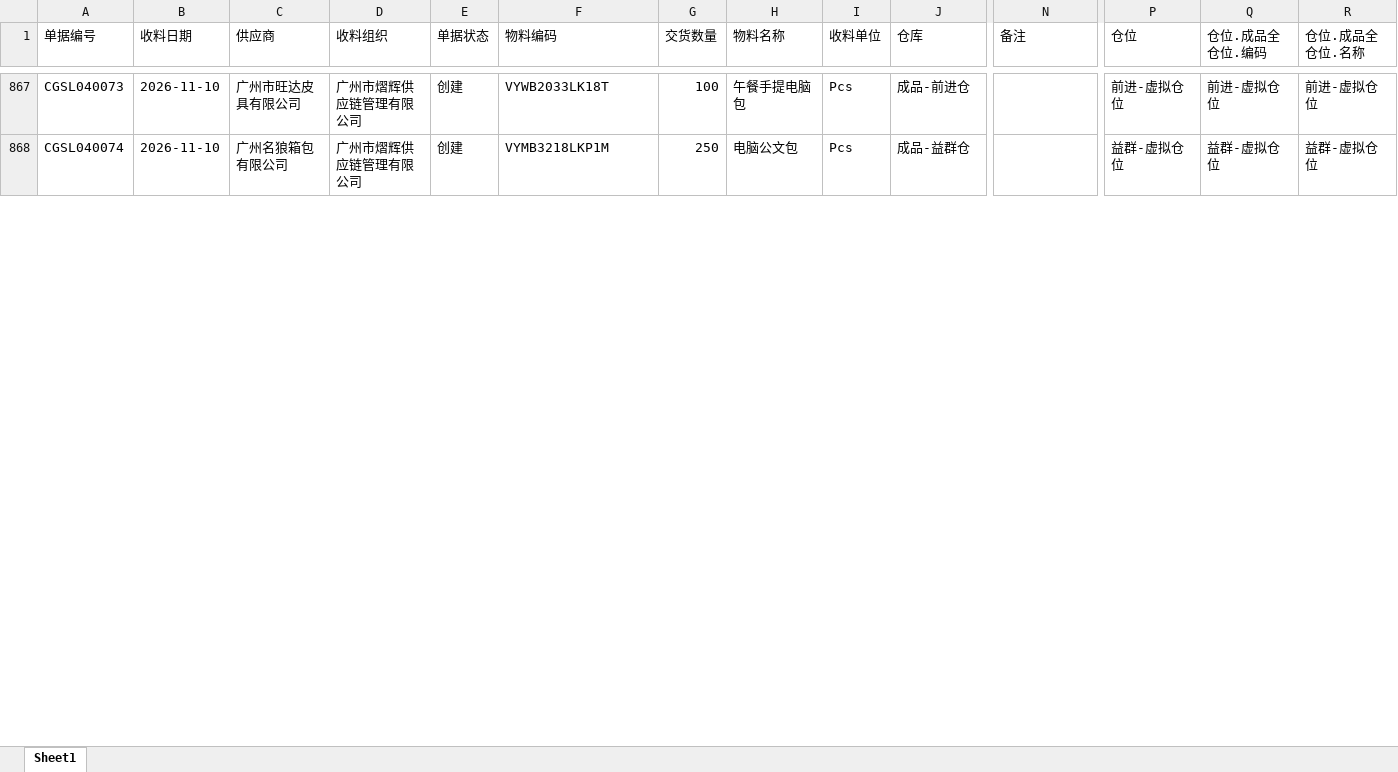
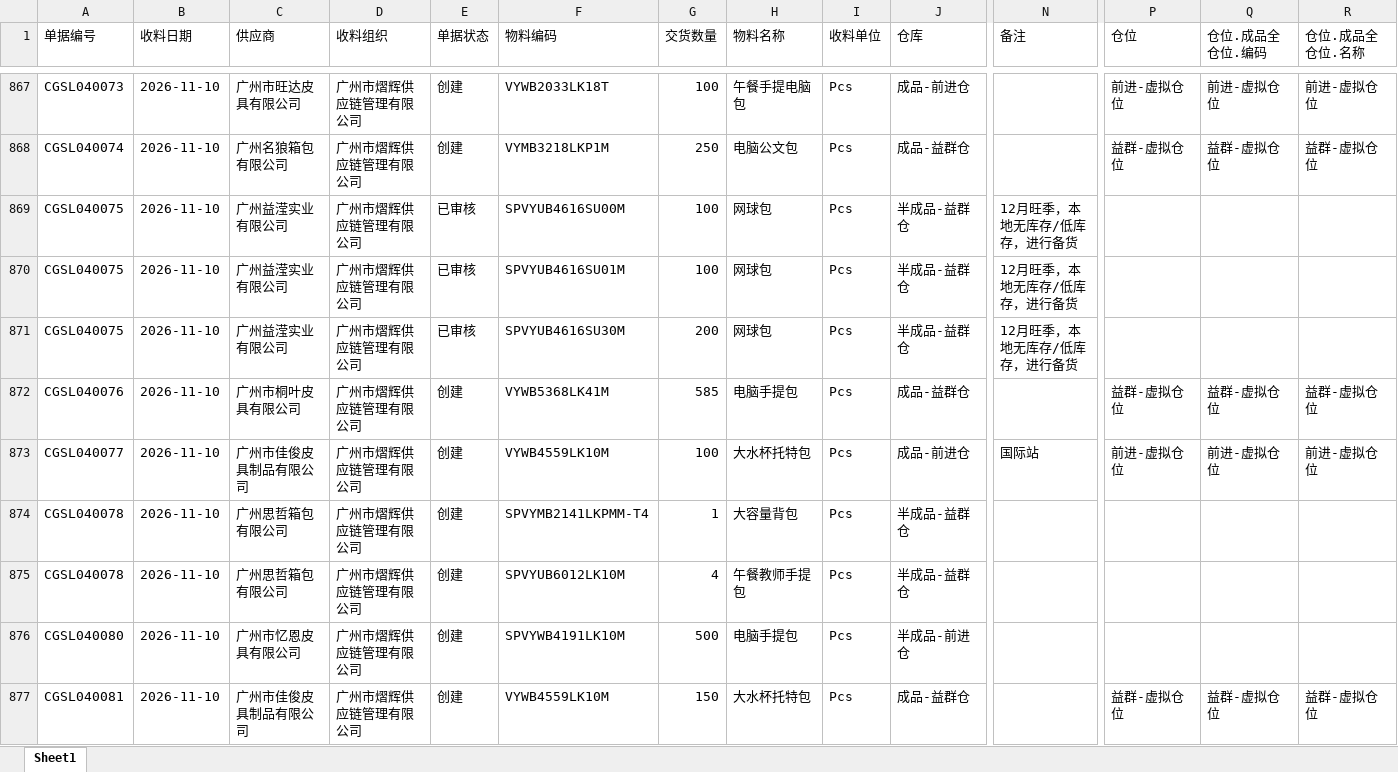
Before and after one commit to yikeqingsongguo/HY.supply-chain-management, an Excel workbook: src/otd_recv.xlsx, sheet Sheet1, drawn as a sheet; only a part is shown, gaps mark what is left out; values as stored, in another font and other column widths than the file's, no borders; rows hold the shown columns only; the diff covers the shown part only; the diff names each change by its address in the sheet, - before the commit and + after, or states it on an @@ line.

```diff
--- a/src/otd_recv.xlsx (sheet Sheet1)
+++ b/src/otd_recv.xlsx (sheet Sheet1)
+row 869: CGSL040075 | 2026-11-10 | 广州益滢实业有限公司 | 广州市熠辉供应链管理有限公司 | 已审核 | SPVYUB4616SU00M | 100 | 网球包 | Pcs | 半成品-益群仓 | 12月旺季，本地无库存/低库存，进行备货
+row 870: CGSL040075 | 2026-11-10 | 广州益滢实业有限公司 | 广州市熠辉供应链管理有限公司 | 已审核 | SPVYUB4616SU01M | 100 | 网球包 | Pcs | 半成品-益群仓 | 12月旺季，本地无库存/低库存，进行备货
+row 871: CGSL040075 | 2026-11-10 | 广州益滢实业有限公司 | 广州市熠辉供应链管理有限公司 | 已审核 | SPVYUB4616SU30M | 200 | 网球包 | Pcs | 半成品-益群仓 | 12月旺季，本地无库存/低库存，进行备货
+row 872: CGSL040076 | 2026-11-10 | 广州市桐叶皮具有限公司 | 广州市熠辉供应链管理有限公司 | 创建 | VYWB5368LK41M | 585 | 电脑手提包 | Pcs | 成品-益群仓 |  | 益群-虚拟仓位 | 益群-虚拟仓位 | 益群-虚拟仓位
+row 873: CGSL040077 | 2026-11-10 | 广州市佳俊皮具制品有限公司 | 广州市熠辉供应链管理有限公司 | 创建 | VYWB4559LK10M | 100 | 大水杯托特包 | Pcs | 成品-前进仓 | 国际站 | 前进-虚拟仓位 | 前进-虚拟仓位 | 前进-虚拟仓位
+row 874: CGSL040078 | 2026-11-10 | 广州思哲箱包有限公司 | 广州市熠辉供应链管理有限公司 | 创建 | SPVYMB2141LKPMM-T4 | 1 | 大容量背包 | Pcs | 半成品-益群仓
+row 875: CGSL040078 | 2026-11-10 | 广州思哲箱包有限公司 | 广州市熠辉供应链管理有限公司 | 创建 | SPVYUB6012LK10M | 4 | 午餐教师手提包 | Pcs | 半成品-益群仓
+row 876: CGSL040080 | 2026-11-10 | 广州市忆恩皮具有限公司 | 广州市熠辉供应链管理有限公司 | 创建 | SPVYWB4191LK10M | 500 | 电脑手提包 | Pcs | 半成品-前进仓
+row 877: CGSL040081 | 2026-11-10 | 广州市佳俊皮具制品有限公司 | 广州市熠辉供应链管理有限公司 | 创建 | VYWB4559LK10M | 150 | 大水杯托特包 | Pcs | 成品-益群仓 |  | 益群-虚拟仓位 | 益群-虚拟仓位 | 益群-虚拟仓位
```
Also changed, not shown: 46 added rows and 44 edited cells elsewhere in this sheet, src/otd_apply.xlsx, src/采购订单.xlsx, 5 other files.
